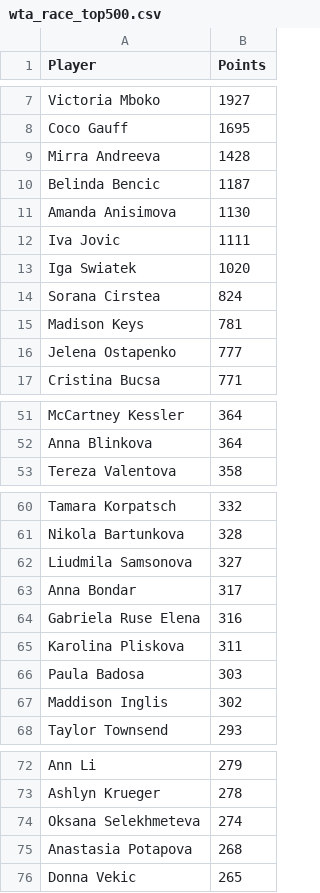
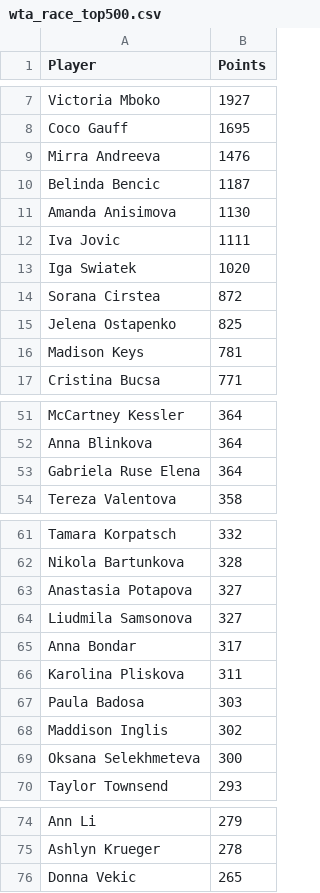
Before and after one commit to peterblum20/ATP-Race-Data, a CSV file: wta_race_top500.csv, drawn as a sheet; only a part is shown, gaps mark what is left out; the diff covers the shown part only.

```diff
--- a/wta_race_top500.csv
+++ b/wta_race_top500.csv
@@ -8,3 +8,3 @@ Victoria Mboko,1927
 Coco Gauff,1695
-Mirra Andreeva,1428
+Mirra Andreeva,1476
 Belinda Bencic,1187
@@ -13,5 +13,5 @@ Iva Jovic,1111
 Iga Swiatek,1020
-Sorana Cirstea,824
+Sorana Cirstea,872
+Jelena Ostapenko,825
 Madison Keys,781
-Jelena Ostapenko,777
 Cristina Bucsa,771
@@ -52,2 +52,3 @@ McCartney Kessler,364
 Anna Blinkova,364
+Gabriela Ruse Elena,364
 Tereza Valentova,358
@@ -61,5 +62,5 @@ Tamara Korpatsch,332
 Nikola Bartunkova,328
+Anastasia Potapova,327
 Liudmila Samsonova,327
 Anna Bondar,317
-Gabriela Ruse Elena,316
 Karolina Pliskova,311
@@ -67,2 +68,3 @@ Paula Badosa,303
 Maddison Inglis,302
+Oksana Selekhmeteva,300
 Taylor Townsend,293
@@ -73,4 +75,2 @@ Ann Li,279
 Ashlyn Krueger,278
-Oksana Selekhmeteva,274
-Anastasia Potapova,268
 Donna Vekic,265
```
Also changed, not shown: 5 added rows and 5 removed rows elsewhere in this file, atp_race_top500.csv.
